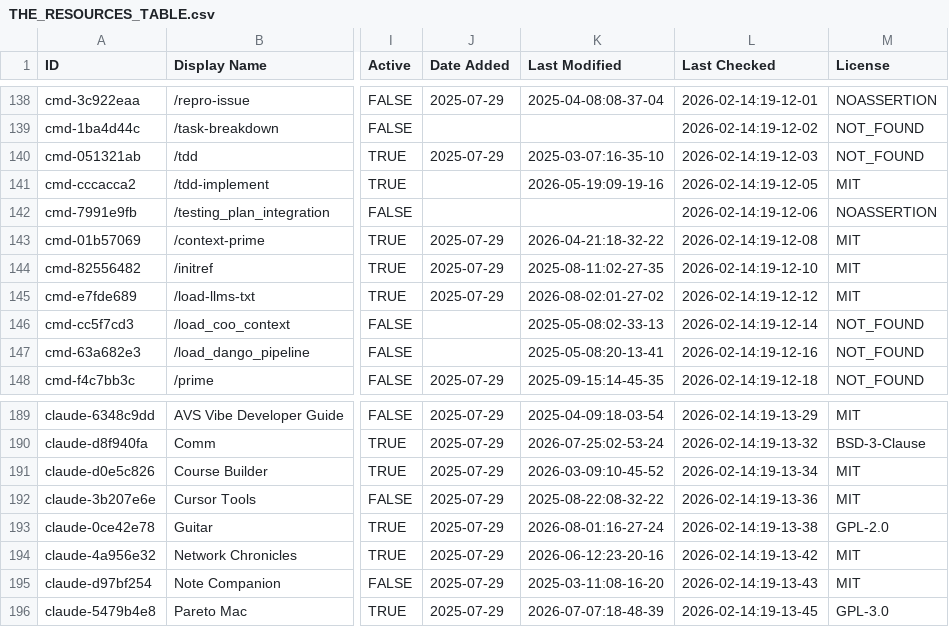
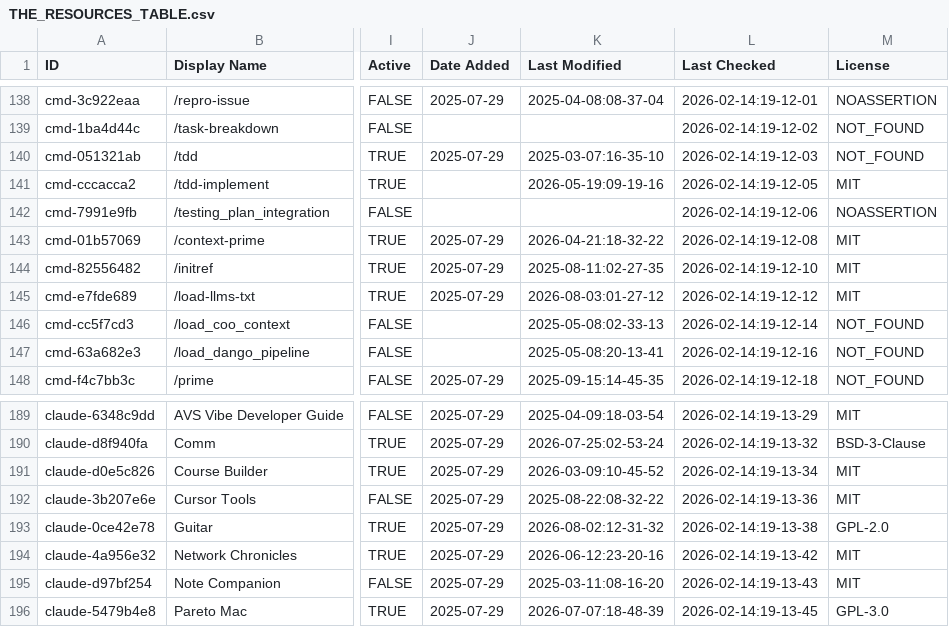
Before and after one commit to coinhubx/awesome-claude-code, a CSV file: THE_RESOURCES_TABLE.csv, drawn as a sheet; only a part is shown, gaps mark what is left out; the diff covers the shown part only; the diff names each change by its address in the sheet, - before the commit and + after, or states it on an @@ line.

```diff
--- a/THE_RESOURCES_TABLE.csv
+++ b/THE_RESOURCES_TABLE.csv
-K145 (Last Modified): 2026-08-02:01-27-02
+K145 (Last Modified): 2026-08-03:01-27-12
-K193 (Last Modified): 2026-08-01:16-27-24
+K193 (Last Modified): 2026-08-02:12-31-32
```
Also changed, not shown: 20 edited cells elsewhere in this file.
